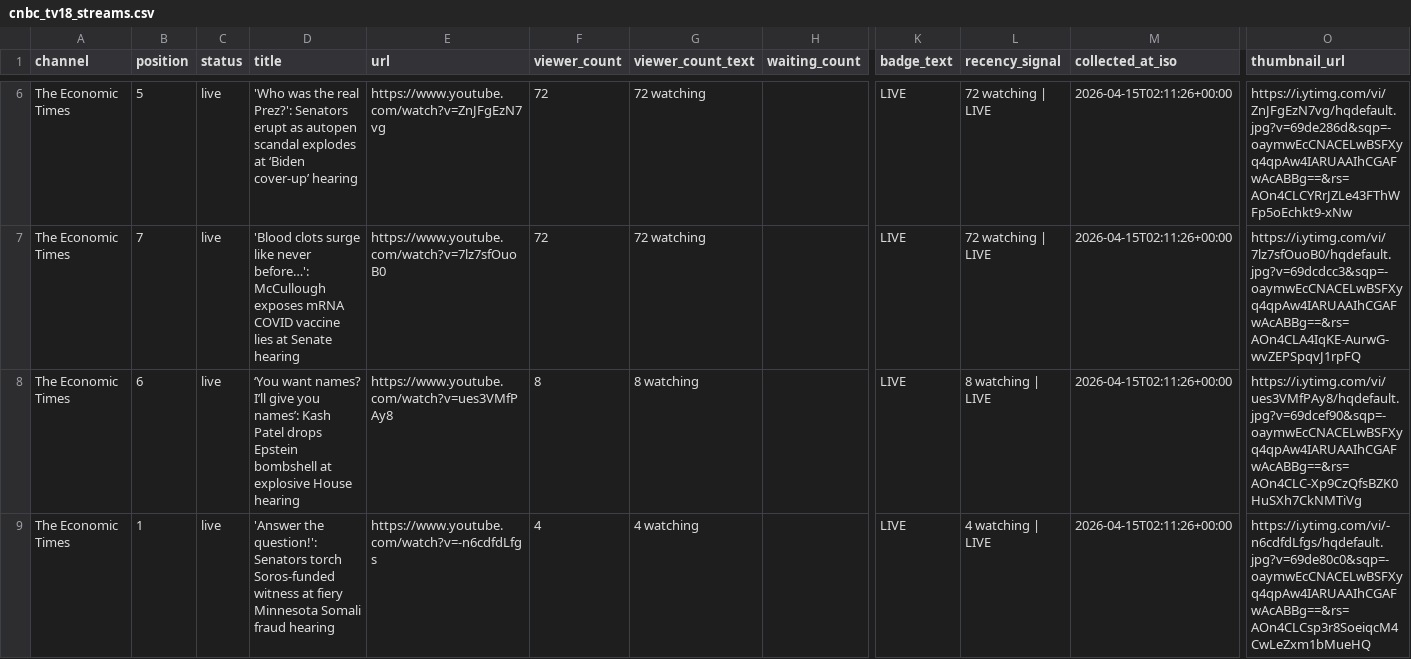
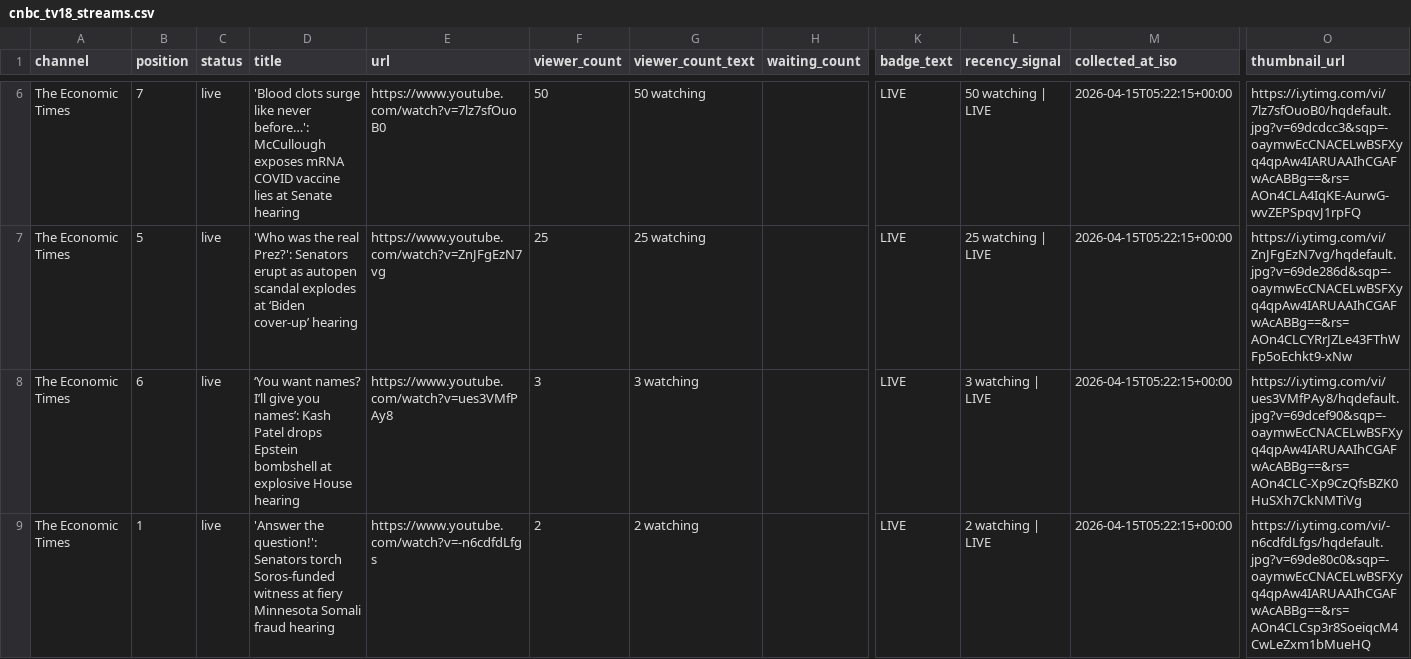
Before and after one commit to ishaangera-wq/YTTrackpu, a CSV file: cnbc_tv18_streams.csv, drawn as a sheet; only a part is shown, gaps mark what is left out; the diff covers the shown part only; the diff names each change by its address in the sheet, - before the commit and + after, or states it on an @@ line.

```diff
--- a/cnbc_tv18_streams.csv
+++ b/cnbc_tv18_streams.csv
-B6 (position): 5
+B6 (position): 7
-D6 (title): 'Who was the real Prez?': Senators erupt as autopen scandal explodes at ‘Biden cover-up’ hearing
+D6 (title): 'Blood clots surge like never before…': McCullough exposes mRNA COVID vaccine lies at Senate hearing
-E6 (url): https://www.youtube.com/watch?v=ZnJFgEzN7vg
+E6 (url): https://www.youtube.com/watch?v=7lz7sfOuoB0
-F6 (viewer_count): 72
+F6 (viewer_count): 50
-G6 (viewer_count_text): 72 watching
+G6 (viewer_count_text): 50 watching
-L6 (recency_signal): 72 watching | LIVE
+L6 (recency_signal): 50 watching | LIVE
-M6:M9 (collected_at_iso): 2026-04-15T02:11:26+00:00
+M6:M9 (collected_at_iso): 2026-04-15T05:22:15+00:00
-O6 (thumbnail_url): https://i.ytimg.com/vi/ZnJFgEzN7vg/hqdefault.jpg?v=69de286d&sqp=-oaymwEcCNACELwBSFXyq4qpAw4IARUAAIhCGAFwAcABBg==&rs=AOn4CLCYRrJZLe43FThWFp5oEchkt9-xNw
+O6 (thumbnail_url): https://i.ytimg.com/vi/7lz7sfOuoB0/hqdefault.jpg?v=69dcdcc3&sqp=-oaymwEcCNACELwBSFXyq4qpAw4IARUAAIhCGAFwAcABBg==&rs=AOn4CLA4IqKE-AurwG-wvZEPSpqvJ1rpFQ
-B7 (position): 7
+B7 (position): 5
-D7 (title): 'Blood clots surge like never before…': McCullough exposes mRNA COVID vaccine lies at Senate hearing
+D7 (title): 'Who was the real Prez?': Senators erupt as autopen scandal explodes at ‘Biden cover-up’ hearing
-E7 (url): https://www.youtube.com/watch?v=7lz7sfOuoB0
+E7 (url): https://www.youtube.com/watch?v=ZnJFgEzN7vg
-F7 (viewer_count): 72
+F7 (viewer_count): 25
-G7 (viewer_count_text): 72 watching
+G7 (viewer_count_text): 25 watching
-L7 (recency_signal): 72 watching | LIVE
+L7 (recency_signal): 25 watching | LIVE
-O7 (thumbnail_url): https://i.ytimg.com/vi/7lz7sfOuoB0/hqdefault.jpg?v=69dcdcc3&sqp=-oaymwEcCNACELwBSFXyq4qpAw4IARUAAIhCGAFwAcABBg==&rs=AOn4CLA4IqKE-AurwG-wvZEPSpqvJ1rpFQ
+O7 (thumbnail_url): https://i.ytimg.com/vi/ZnJFgEzN7vg/hqdefault.jpg?v=69de286d&sqp=-oaymwEcCNACELwBSFXyq4qpAw4IARUAAIhCGAFwAcABBg==&rs=AOn4CLCYRrJZLe43FThWFp5oEchkt9-xNw
-F8 (viewer_count): 8
+F8 (viewer_count): 3
-G8 (viewer_count_text): 8 watching
+G8 (viewer_count_text): 3 watching
-L8 (recency_signal): 8 watching | LIVE
+L8 (recency_signal): 3 watching | LIVE
-F9 (viewer_count): 4
+F9 (viewer_count): 2
-G9 (viewer_count_text): 4 watching
+G9 (viewer_count_text): 2 watching
-L9 (recency_signal): 4 watching | LIVE
+L9 (recency_signal): 2 watching | LIVE
```
Also changed, not shown: 1 added row, 1 removed row and 65 edited cells elsewhere in this file, 2 other files.
